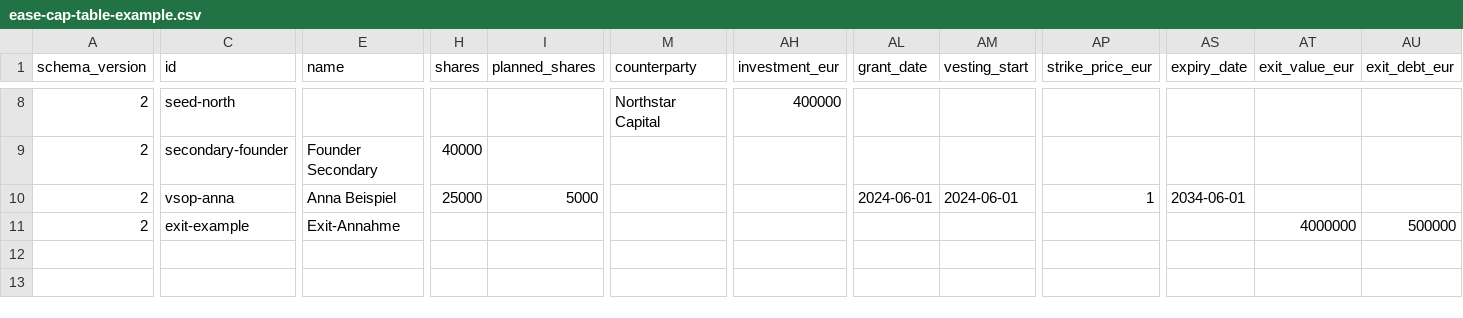
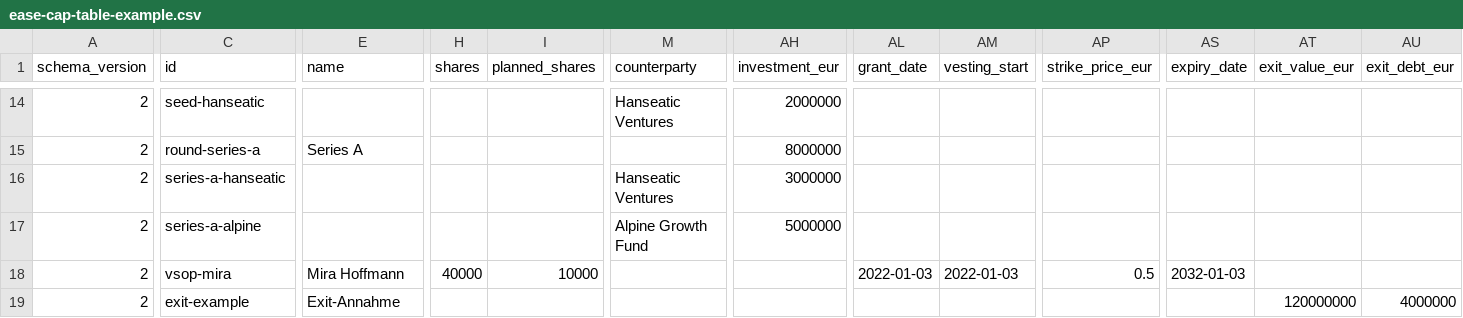
Before and after one commit to fleischer-EASE/EASECapTableManager, a CSV file: examples/ease-cap-table-example.csv, drawn as a sheet; only a part is shown, gaps mark what is left out; removed rows and columns are numbered as before the commit, all else as after; rows hold the shown columns only; the diff covers the shown part only; the diff names each change by its address in the sheet, - before the commit and + after, or states it on an @@ line.

Commit message:
Refresh Example and Test Scenarios
Replace the example CSV with a staged angel-to-Series-A financing path.

Add 50 independently calculated, human-auditable scenarios and update the test command.

Remove the German manual and its screenshot assets.

```diff
--- a/examples/ease-cap-table-example.csv
+++ b/examples/ease-cap-table-example.csv
-C14 (id): seed-north
+C14 (id): seed-hanseatic
-M14 (counterparty): Northstar Capital
+M14 (counterparty): Hanseatic Ventures
-AH14 (investment_eur): 400000
+AH14 (investment_eur): 2000000
-row 9: 2 | secondary-founder | Founder Secondary | 40000
+row 15: 2 | round-series-a | Series A |  |  |  | 8000000
+row 16: 2 | series-a-hanseatic |  |  |  | Hanseatic Ventures | 3000000
+row 17: 2 | series-a-alpine |  |  |  | Alpine Growth Fund | 5000000
-C18 (id): vsop-anna
+C18 (id): vsop-mira
-E18 (name): Anna Beispiel
+E18 (name): Mira Hoffmann
-H18 (shares): 25000
+H18 (shares): 40000
-I18 (planned_shares): 5000
+I18 (planned_shares): 10000
-AL18 (grant_date): 2024-06-01
+AL18 (grant_date): 2022-01-03
-AM18 (vesting_start): 2024-06-01
+AM18 (vesting_start): 2022-01-03
-AP18 (strike_price_eur): 1
+AP18 (strike_price_eur): 0.5
-AS18 (expiry_date): 2034-06-01
+AS18 (expiry_date): 2032-01-03
-AT19 (exit_value_eur): 4000000
+AT19 (exit_value_eur): 120000000
-AU19 (exit_debt_eur): 500000
+AU19 (exit_debt_eur): 4000000
```
Also changed, not shown: 6 added rows and 29 edited cells elsewhere in this file, 14 other files.
